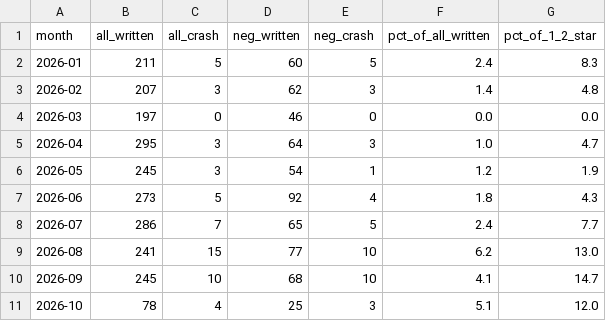
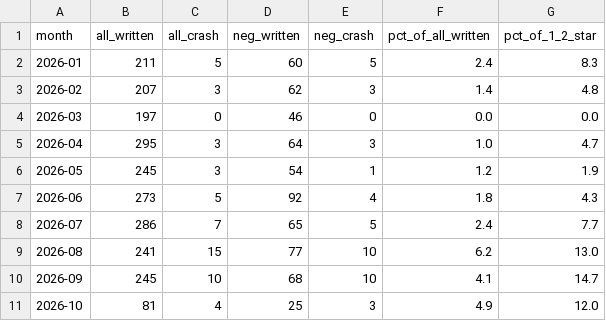
Before and after one commit to Harleen3108/moveinsync-ratings, a CSV file: reports/crash_monthly_2026.csv, drawn as a sheet.

```diff
--- a/reports/crash_monthly_2026.csv
+++ b/reports/crash_monthly_2026.csv
@@ -10,2 +10,2 @@ month,all_written,all_crash,neg_written,neg_crash,pct_of_all_written,pct_of_1_2_
 2026-09,245,10,68,10,4.1,14.7
-2026-10,78,4,25,3,5.1,12.0
+2026-10,81,4,25,3,4.9,12.0
```
Also changed, not shown: reports/monitor_flags.csv, reports/monitor_history.csv, 12 other files.
